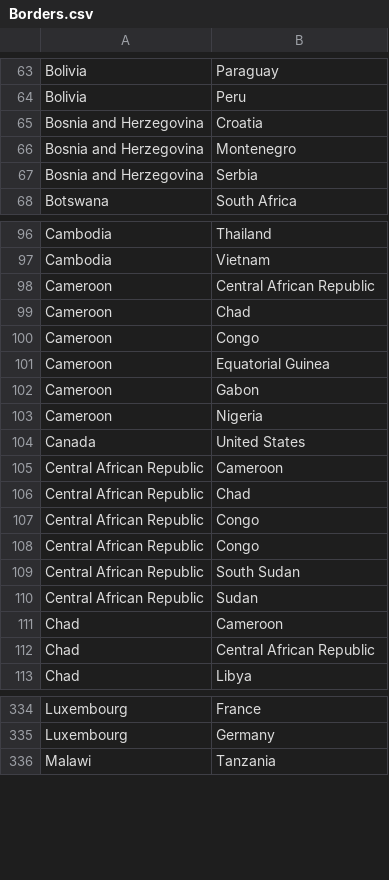
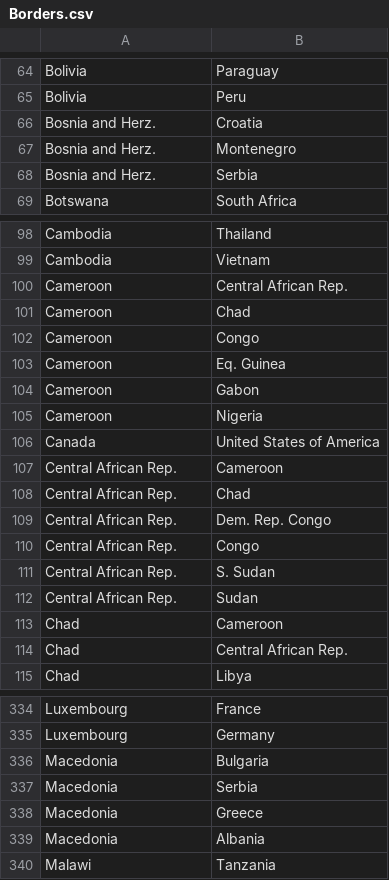
Before and after one commit to Paradise-blaze/Virus-Spreading-Simulation, a CSV file: resources/Borders.csv, drawn as a sheet; only a part is shown, gaps mark what is left out; the diff covers the shown part only.

```diff
--- a/resources/Borders.csv
+++ b/resources/Borders.csv
@@ -64,5 +65,5 @@ Bolivia;Paraguay
 Bolivia;Peru
-Bosnia and Herzegovina;Croatia
-Bosnia and Herzegovina;Montenegro
-Bosnia and Herzegovina;Serbia
+Bosnia and Herz.;Croatia
+Bosnia and Herz.;Montenegro
+Bosnia and Herz.;Serbia
 Botswana;South Africa
@@ -97,17 +99,17 @@ Cambodia;Thailand
 Cambodia;Vietnam
-Cameroon;Central African Republic
+Cameroon;Central African Rep.
 Cameroon;Chad
 Cameroon;Congo
-Cameroon;Equatorial Guinea
+Cameroon;Eq. Guinea
 Cameroon;Gabon
 Cameroon;Nigeria
-Canada;United States
-Central African Republic;Cameroon
-Central African Republic;Chad
-Central African Republic;Congo
-Central African Republic;Congo
-Central African Republic;South Sudan
-Central African Republic;Sudan
+Canada;United States of America
+Central African Rep.;Cameroon
+Central African Rep.;Chad
+Central African Rep.;Dem. Rep. Congo
+Central African Rep.;Congo
+Central African Rep.;S. Sudan
+Central African Rep.;Sudan
 Chad;Cameroon
-Chad;Central African Republic
+Chad;Central African Rep.
 Chad;Libya
@@ -335,2 +335,6 @@ Luxembourg;France
 Luxembourg;Germany
+Macedonia;Bulgaria
+Macedonia;Serbia
+Macedonia;Greece
+Macedonia;Albania
 Malawi;Tanzania
```
Also changed, not shown: 21 added rows, 21 removed rows and 48 edited cells elsewhere in this file, resources/Country.csv, 2 other files.
